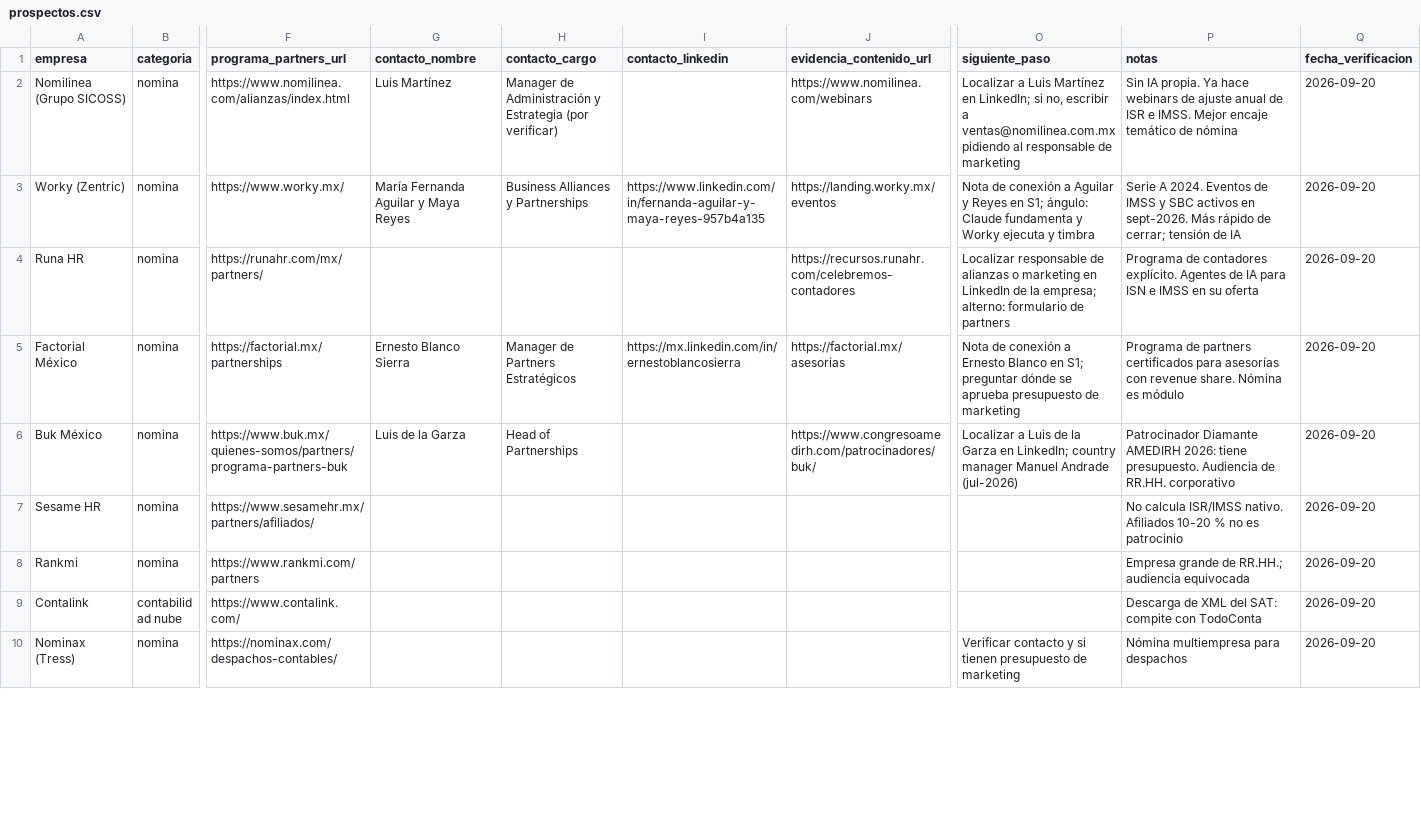
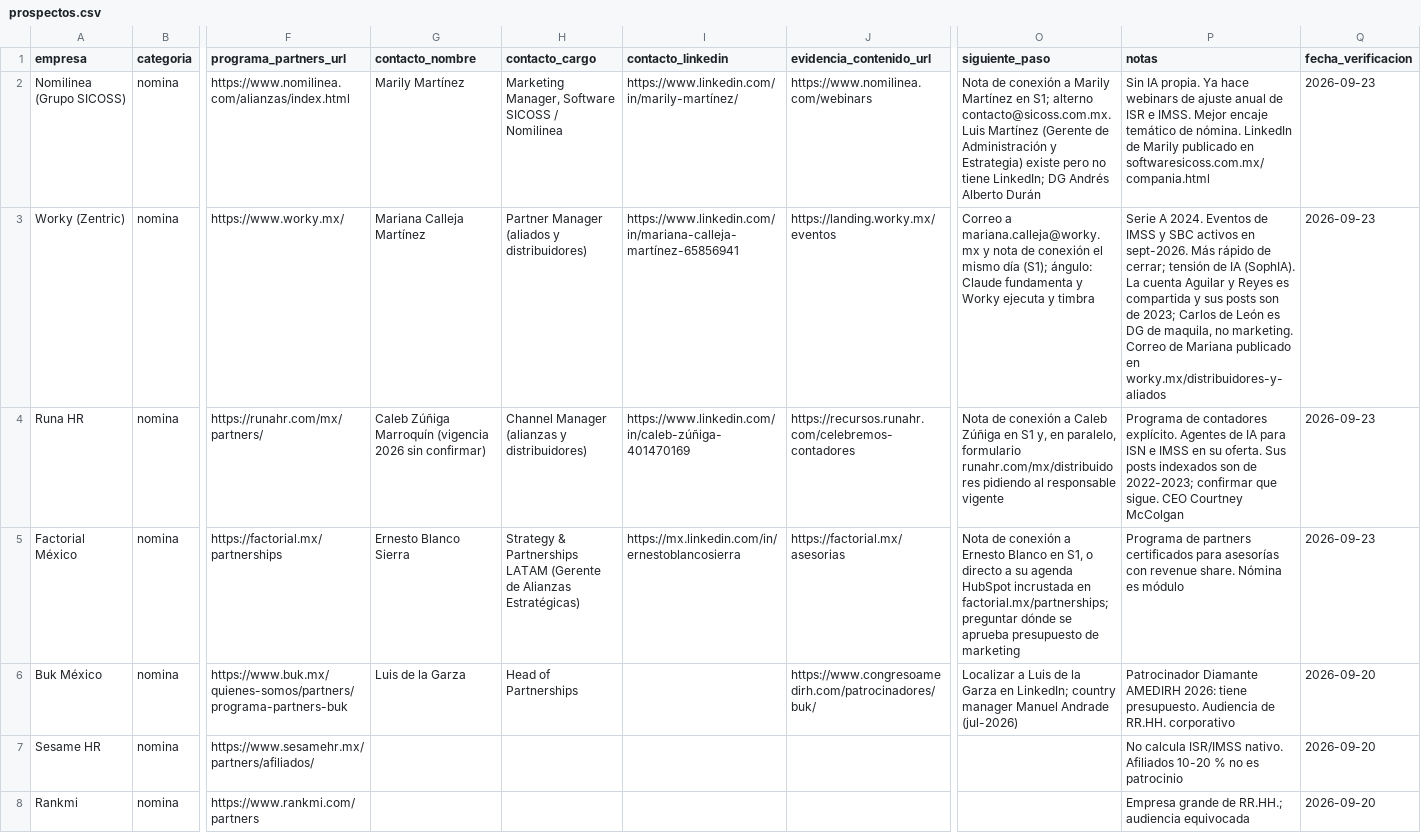
Before and after one commit to soycontadorAI/soycontador-ai, a CSV file: docs/patrocinios/prospectos.csv, drawn as a sheet; only a part is shown, gaps mark what is left out; the shorter side is filled out with more unchanged rows; the diff covers the shown part only; the diff names each change by its address in the sheet, - before the commit and + after, or states it on an @@ line.

Commit message:
Patrocinios: mensajes de la primera ola, contactos confirmados y PDF de la compartible
Los diez mensajes de la primera ola listos para pegar, con el tema que cada
marca posee ya escrito, y una segunda pasada de contactos: en Worky la
persona con correo publicado es Mariana Calleja; en Tax Editores hay CEO con
LinkedIn; en Nomilinea la de marketing es Marily Martínez; en IDC el media
kit da a María Ayala; Alegra está sin country manager y contratando alianzas,
así que espera. Todo en prospectos.csv con fecha de verificación.

generar-hoja.mjs produce el PDF de la hoja compartible con la identidad del
sitio (Instrument Serif 400, tokens, fuentes embebidas). Sale a salida/,
fuera de git; si quedan placeholders se llama -borrador y no se manda; se
niega a generar la interna. Script: pnpm patrocinios:hoja.

Las plantillas del playbook piden 15 minutos, que es lo que aparta la agenda.

```diff
--- a/docs/patrocinios/prospectos.csv
+++ b/docs/patrocinios/prospectos.csv
-G2 (contacto_nombre): Luis Martínez
+G2 (contacto_nombre): Marily Martínez
-H2 (contacto_cargo): Manager de Administración y Estrategia (por verificar)
+H2 (contacto_cargo): Marketing Manager, Software SICOSS / Nomilinea
-I2 (contacto_linkedin): (empty)
+I2 (contacto_linkedin): https://www.linkedin.com/in/marily-martínez/
-O2 (siguiente_paso): Localizar a Luis Martínez en LinkedIn; si no, escribir a ventas@nomilinea.com.mx pidiendo al responsable de marketing
+O2 (siguiente_paso): Nota de conexión a Marily Martínez en S1; alterno contacto@sicoss.com.mx. Luis Martínez (Gerente de Administración y Estrategia) existe pero no tiene LinkedIn; DG Andrés Alberto Durán
-P2 (notas): …temático de nómina
+P2 (notas): …temático de nómina. LinkedIn de Marily publicado en softwaresicoss.com.mx/compania.html
-Q2:Q5 (fecha_verificacion): 2026-09-20
+Q2:Q5 (fecha_verificacion): 2026-09-23
-G3 (contacto_nombre): María Fernanda Aguilar y Maya Reyes
+G3 (contacto_nombre): Mariana Calleja Martínez
-H3 (contacto_cargo): Business Alliances y Partnerships
+H3 (contacto_cargo): Partner Manager (aliados y distribuidores)
-I3 (contacto_linkedin): https://www.linkedin.com/in/fernanda-aguilar-y-maya-reyes-957b4a135
+I3 (contacto_linkedin): https://www.linkedin.com/in/mariana-calleja-martínez-65856941
-O3 (siguiente_paso): Nota de conexión a Aguilar y Reyes en S1; ángulo: Claude…
+O3 (siguiente_paso): Correo a mariana.calleja@worky.mx y nota de conexión el mismo día (S1); ángulo: Claude…
-P3 (notas): …de IA
+P3 (notas): …de IA (SophIA). La cuenta Aguilar y Reyes es compartida y sus posts son de 2023; Carlos de León es DG de maquila, no marketing. Correo de Mariana publicado en worky.mx/distribuidores-y-aliados
-G4 (contacto_nombre): (empty)
+G4 (contacto_nombre): Caleb Zúñiga Marroquín (vigencia 2026 sin confirmar)
-H4 (contacto_cargo): (empty)
+H4 (contacto_cargo): Channel Manager (alianzas y distribuidores)
-I4 (contacto_linkedin): (empty)
+I4 (contacto_linkedin): https://www.linkedin.com/in/caleb-zúñiga-401470169
-O4 (siguiente_paso): Localizar responsable de alianzas o marketing en LinkedIn de la empresa; alterno: formulario de partners
+O4 (siguiente_paso): Nota de conexión a Caleb Zúñiga en S1 y, en paralelo, formulario runahr.com/mx/distribuidores pidiendo al responsable vigente
-P4 (notas): …en su oferta
+P4 (notas): …en su oferta. Sus posts indexados son de 2022-2023; confirmar que sigue. CEO Courtney McColgan
-H5 (contacto_cargo): Manager de Partners Estratégicos
+H5 (contacto_cargo): Strategy & Partnerships LATAM (Gerente de Alianzas Estratégicas)
-O5 (siguiente_paso): …Blanco en S1; preguntar dónde…
+O5 (siguiente_paso): …Blanco en S1, o directo a su agenda HubSpot incrustada en factorial.mx/partnerships; preguntar dónde…
```
Also changed, not shown: 30 edited cells elsewhere in this file, 7 other files.
